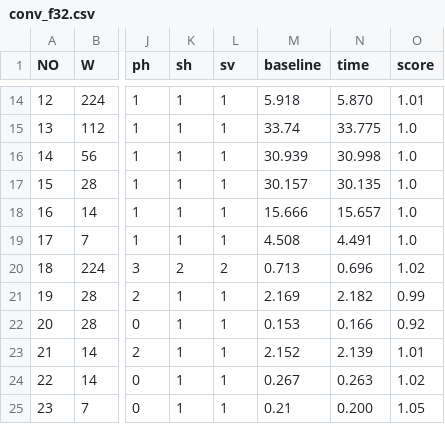
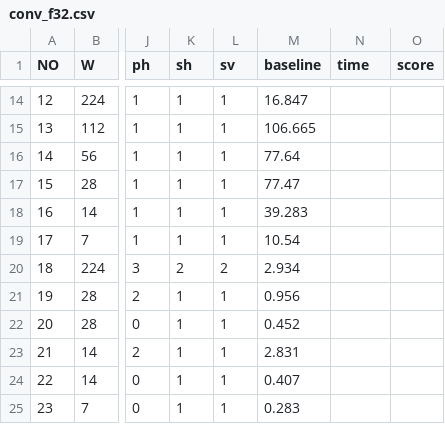
Before and after one commit to DeepLink-org/AIChipBenchmark, a CSV file: operators/speed_test/conv_f32.csv, drawn as a sheet; only a part is shown, gaps mark what is left out; the diff covers the shown part only; the diff names each change by its address in the sheet, - before the commit and + after, or states it on an @@ line.

```diff
--- a/operators/speed_test/conv_f32.csv
+++ b/operators/speed_test/conv_f32.csv
-M14 (baseline): 5.918
+M14 (baseline): 16.847
-N14 (time): 5.870
+N14 (time): (empty)
-O14 (score): 1.01
+O14 (score): (empty)
-M15 (baseline): 33.74
+M15 (baseline): 106.665
-N15 (time): 33.775
+N15 (time): (empty)
-O15:O19 (score): 1.0
+O15:O19 (score): (empty)
-M16 (baseline): 30.939
+M16 (baseline): 77.64
-N16 (time): 30.998
+N16 (time): (empty)
-M17 (baseline): 30.157
+M17 (baseline): 77.47
-N17 (time): 30.135
+N17 (time): (empty)
-M18 (baseline): 15.666
+M18 (baseline): 39.283
-N18 (time): 15.657
+N18 (time): (empty)
-M19 (baseline): 4.508
+M19 (baseline): 10.54
-N19 (time): 4.491
+N19 (time): (empty)
-M20 (baseline): 0.713
+M20 (baseline): 2.934
-N20 (time): 0.696
+N20 (time): (empty)
-O20 (score): 1.02
+O20 (score): (empty)
-M21 (baseline): 2.169
+M21 (baseline): 0.956
-N21 (time): 2.182
+N21 (time): (empty)
-O21 (score): 0.99
+O21 (score): (empty)
-M22 (baseline): 0.153
+M22 (baseline): 0.452
-N22 (time): 0.166
+N22 (time): (empty)
-O22 (score): 0.92
+O22 (score): (empty)
-M23 (baseline): 2.152
+M23 (baseline): 2.831
-N23 (time): 2.139
+N23 (time): (empty)
-O23 (score): 1.01
+O23 (score): (empty)
-M24 (baseline): 0.267
+M24 (baseline): 0.407
-N24 (time): 0.263
+N24 (time): (empty)
-O24 (score): 1.02
+O24 (score): (empty)
-M25 (baseline): 0.21
+M25 (baseline): 0.283
-N25 (time): 0.200
+N25 (time): (empty)
-O25 (score): 1.05
+O25 (score): (empty)
```
Also changed, not shown: 153 edited cells elsewhere in this file, operators/speed_test/conv_f16.csv, operators/speed_test/gemm_f16.csv.
